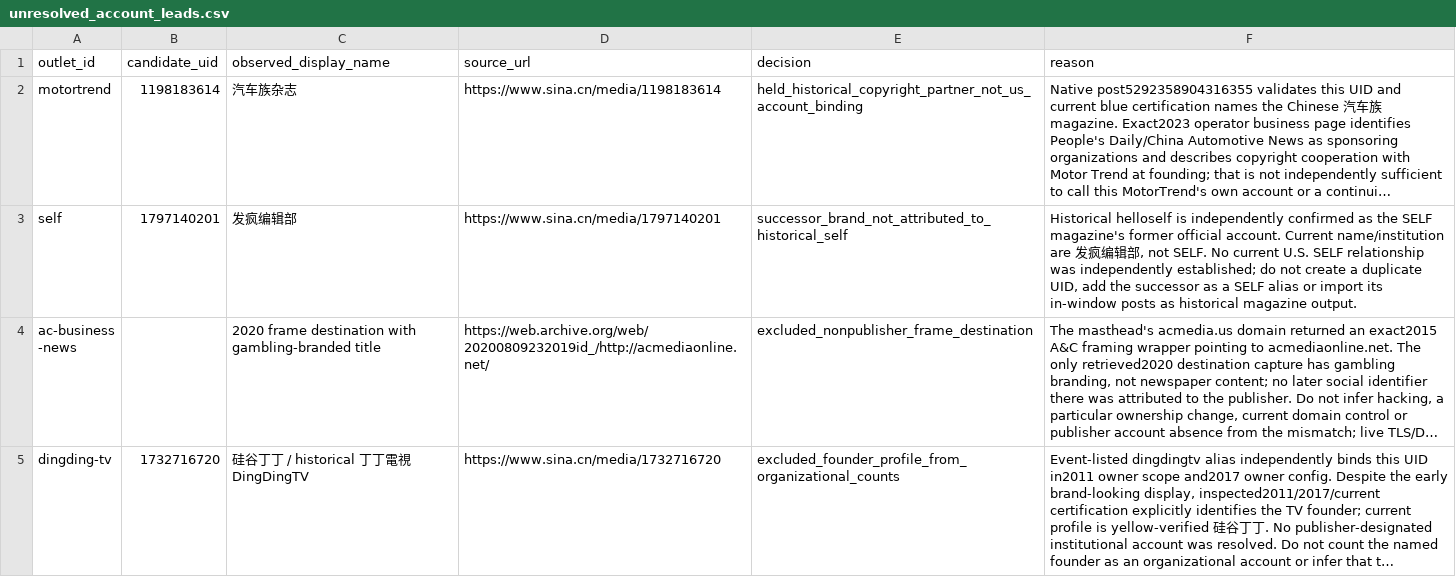
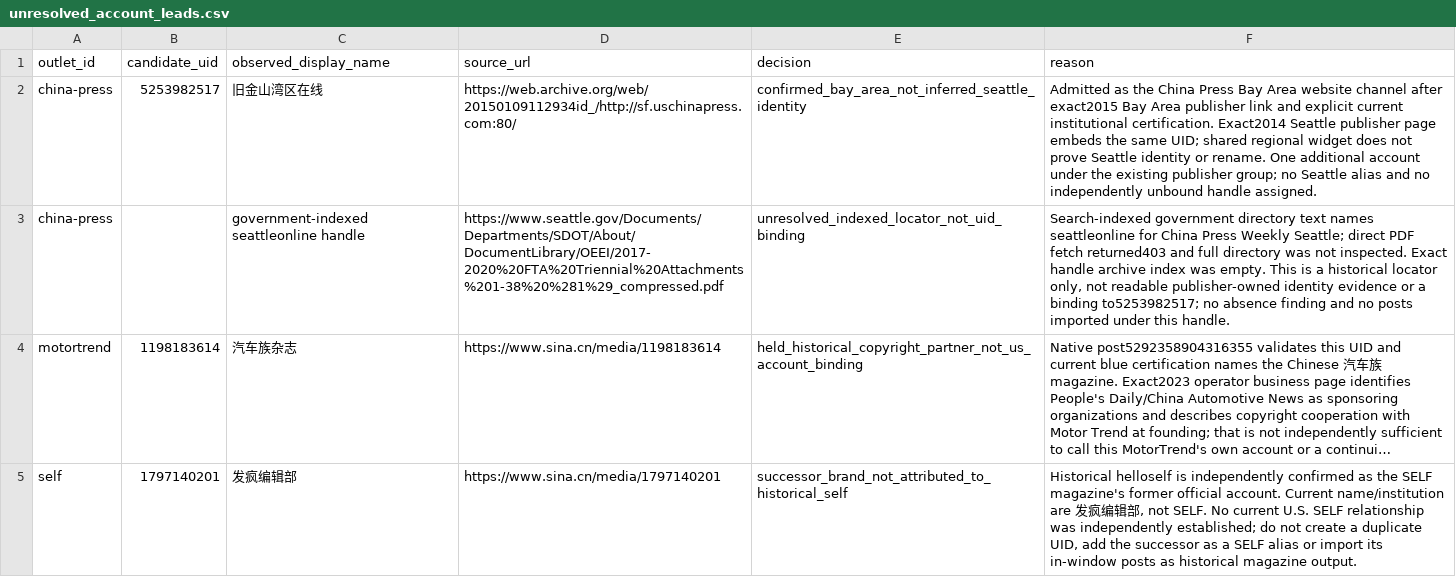
Before and after one commit to hanshanley/china-us-relation-change, a CSV file: data/discovery/unresolved_account_leads.csv, drawn as a sheet; only a part is shown; the shorter side is filled out with more unchanged rows; long unchanged cells end in …; the diff names each change by its address in the sheet, - before the commit and + after, or states it on an @@ line.

```diff
--- a/data/discovery/unresolved_account_leads.csv
+++ b/data/discovery/unresolved_account_leads.csv
+row 2: china-press | 5253982517 | 旧金山湾区在线 | https://web.archive.org/web/20150109112934id_/http://sf.uschinapress.com:80/ | confirmed_bay_area_not_inferred_seattle_identity | Admitted as the China Press Bay Area website channel after exact2015 Bay Area publisher link and explicit current institutional certification. Exact2014 Seattle publisher page embeds the same UID; shared regional widget does not prove Seattle identity or rename. One additional account under the existing publisher group; no Seattle alias and no independently unbound handle assigned.
+row 3: china-press |  | government-indexed seattleonline handle | https://www.seattle.gov/Documents/Departments/SDOT/About/DocumentLibrary/OEEI/2017-2020%20FTA%20Triennial%20Attachments%201-38%20%281%29_compressed.pdf | unresolved_indexed_locator_not_uid_binding | Search-indexed government directory text names seattleonline for China Press Weekly Seattle; direct PDF fetch returned403 and full directory was not inspected. Exact handle archive index was empty. This is a historical locator only, not readable publisher-owned identity evidence or a binding to5253982517; no absence finding and no posts imported under this handle.
```
Also changed, not shown: data/discovery/us_top1000_accounts.csv, site/downloads/weibo-accounts.csv, 47 other files.
